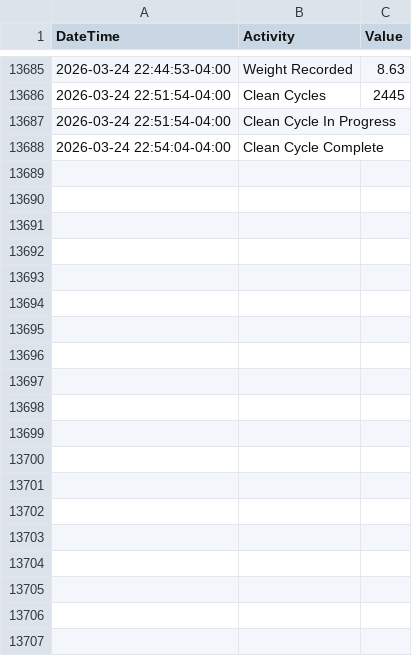
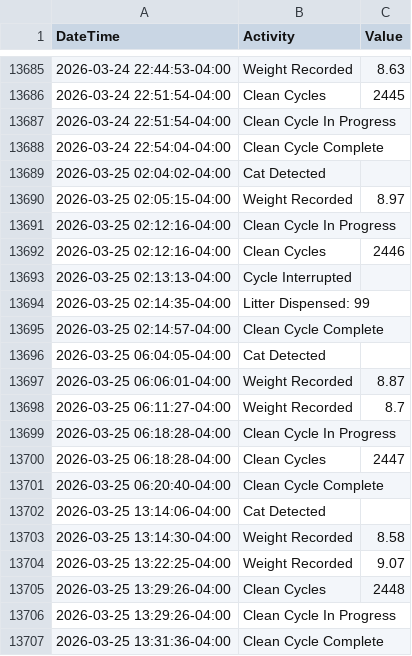
Before and after one commit to jiax264/litter-robot-home-automation, a CSV file: master_lr4_practice.csv, drawn as a sheet; only a part is shown, gaps mark what is left out; the diff covers the shown part only; the diff names each change by its address in the sheet, - before the commit and + after, or states it on an @@ line.

```diff
--- a/master_lr4_practice.csv
+++ b/master_lr4_practice.csv
+row 13689: 2026-03-25 02:04:02-04:00 | Cat Detected
+row 13690: 2026-03-25 02:05:15-04:00 | Weight Recorded | 8.97
+row 13691: 2026-03-25 02:12:16-04:00 | Clean Cycle In Progress
+row 13692: 2026-03-25 02:12:16-04:00 | Clean Cycles | 2446
+row 13693: 2026-03-25 02:13:13-04:00 | Cycle Interrupted
+row 13694: 2026-03-25 02:14:35-04:00 | Litter Dispensed: 99
+row 13695: 2026-03-25 02:14:57-04:00 | Clean Cycle Complete
+row 13696: 2026-03-25 06:04:05-04:00 | Cat Detected
+row 13697: 2026-03-25 06:06:01-04:00 | Weight Recorded | 8.87
+row 13698: 2026-03-25 06:11:27-04:00 | Weight Recorded | 8.7
+row 13699: 2026-03-25 06:18:28-04:00 | Clean Cycle In Progress
+row 13700: 2026-03-25 06:18:28-04:00 | Clean Cycles | 2447
+row 13701: 2026-03-25 06:20:40-04:00 | Clean Cycle Complete
+row 13702: 2026-03-25 13:14:06-04:00 | Cat Detected
+row 13703: 2026-03-25 13:14:30-04:00 | Weight Recorded | 8.58
+row 13704: 2026-03-25 13:22:25-04:00 | Weight Recorded | 9.07
+row 13705: 2026-03-25 13:29:26-04:00 | Clean Cycles | 2448
+row 13706: 2026-03-25 13:29:26-04:00 | Clean Cycle In Progress
+row 13707: 2026-03-25 13:31:36-04:00 | Clean Cycle Complete
```
Also changed, not shown: 11 added rows elsewhere in this file.
